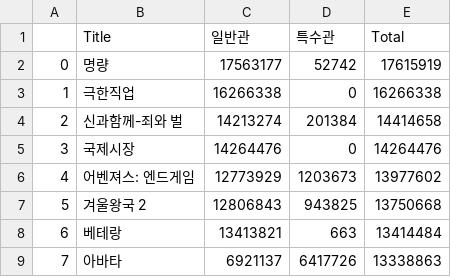
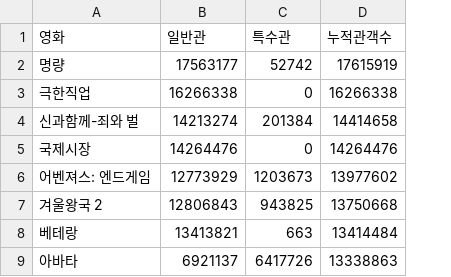
Before and after one commit to zarnits/10M_Movie, a CSV file: movie_DB/individual_movie/screentype.csv, drawn as a sheet; only a part is shown; removed rows and columns are numbered as before the commit, all else as after; the diff names each change by its address in the sheet, - before the commit and + after, or states it on an @@ line.

```diff
--- a/movie_DB/individual_movie/screentype.csv
+++ b/movie_DB/individual_movie/screentype.csv
-column A, rows 2-9: 0 | 1 | 2 | 3 | 4 | 5 | 6 | 7
-A1: Title
+A1: 영화
-D1: Total
+D1: 누적관객수
```
Also changed, not shown: movie_DB/individual_movie/movie_info_final.csv, 3 other files.
